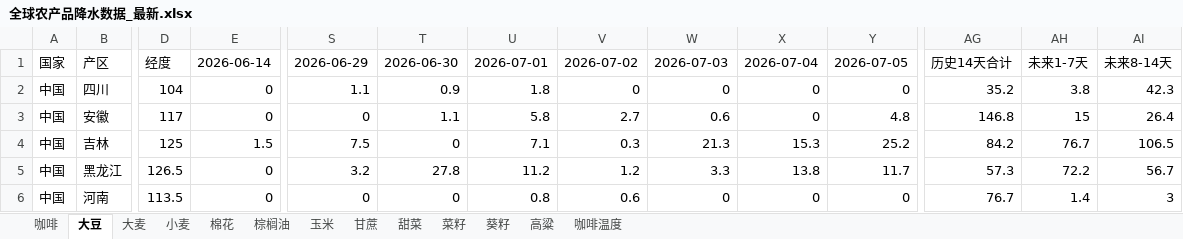
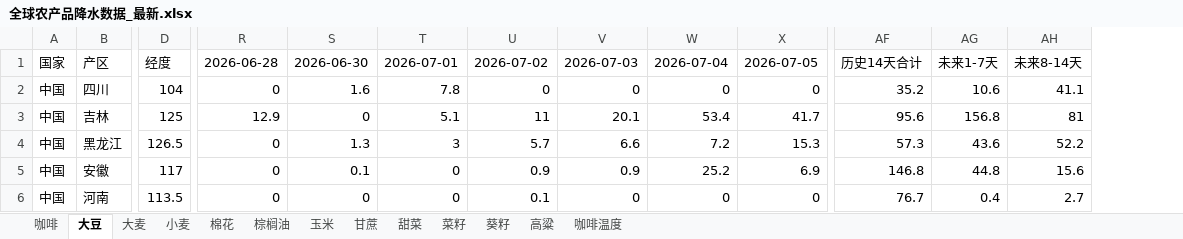
Before and after one commit to 2368846312-oss/ag-weather, an Excel workbook: 全球农产品降水数据_最新.xlsx, sheet 大豆, drawn as a sheet; only a part is shown, gaps mark what is left out; values as stored, in another font and other column widths than the file's, no cell formats; removed rows and columns are numbered as before the commit, all else as after; rows hold the shown columns only; the diff covers the shown part only; the diff names each change by its address in the sheet, - before the commit and + after, or states it on an @@ line.

```diff
--- a/全球农产品降水数据_最新.xlsx (sheet 大豆)
+++ b/全球农产品降水数据_最新.xlsx (sheet 大豆)
-column E, rows 1-2: 2026-06-14 | 0; rows 4-6: 1.5 | 0 | 0
-R1: 2026-06-29
+R1: 2026-06-28
-R2: 1.1
+R2: 0
-S2: 0.9
+S2: 1.6
-T2: 1.8
+T2: 7.8
-AG2: 3.8
+AG2: 10.6
-AH2: 42.3
+AH2: 41.1
-row 3: 中国 | 安徽 | 117 | 0 | 0 | 1.1 | 5.8 | 2.7 | 0.6 | 0 | 4.8 | 146.8 | 15 | 26.4
-R3: 7.5
+R3: 12.9
-T3: 7.1
+T3: 5.1
-U3: 0.3
+U3: 11
-V3: 21.3
+V3: 20.1
-W3: 15.3
+W3: 53.4
-X3: 25.2
+X3: 41.7
-AF3: 84.2
+AF3: 95.6
-AG3: 76.7
+AG3: 156.8
-AH3: 106.5
+AH3: 81
-R4: 3.2
+R4: 0
-S4: 27.8
+S4: 1.3
-T4: 11.2
+T4: 3
-U4: 1.2
+U4: 5.7
-V4: 3.3
+V4: 6.6
-W4: 13.8
+W4: 7.2
-X4: 11.7
+X4: 15.3
-AG4: 72.2
+AG4: 43.6
-AH4: 56.7
+AH4: 52.2
+row 5: 中国 | 安徽 | 117 | 0 | 0.1 | 0 | 0.9 | 0.9 | 25.2 | 6.9 | 146.8 | 44.8 | 15.6
-T6: 0.8
+T6: 0
-U6: 0.6
+U6: 0.1
-AG6: 1.4
+AG6: 0.4
-AH6: 3
+AH6: 2.7
```
Also changed, not shown: 6 added rows, 6 removed rows and 65 edited cells elsewhere in this sheet, sheet 玉米, sheet 小麦, sheet 菜籽, sheet 棉花, sheet 葵籽, sheet 咖啡温度, 6 more sheets, cell formats, VHI_Data/VHI_最近6周汇总.xlsx, 50 other files.
